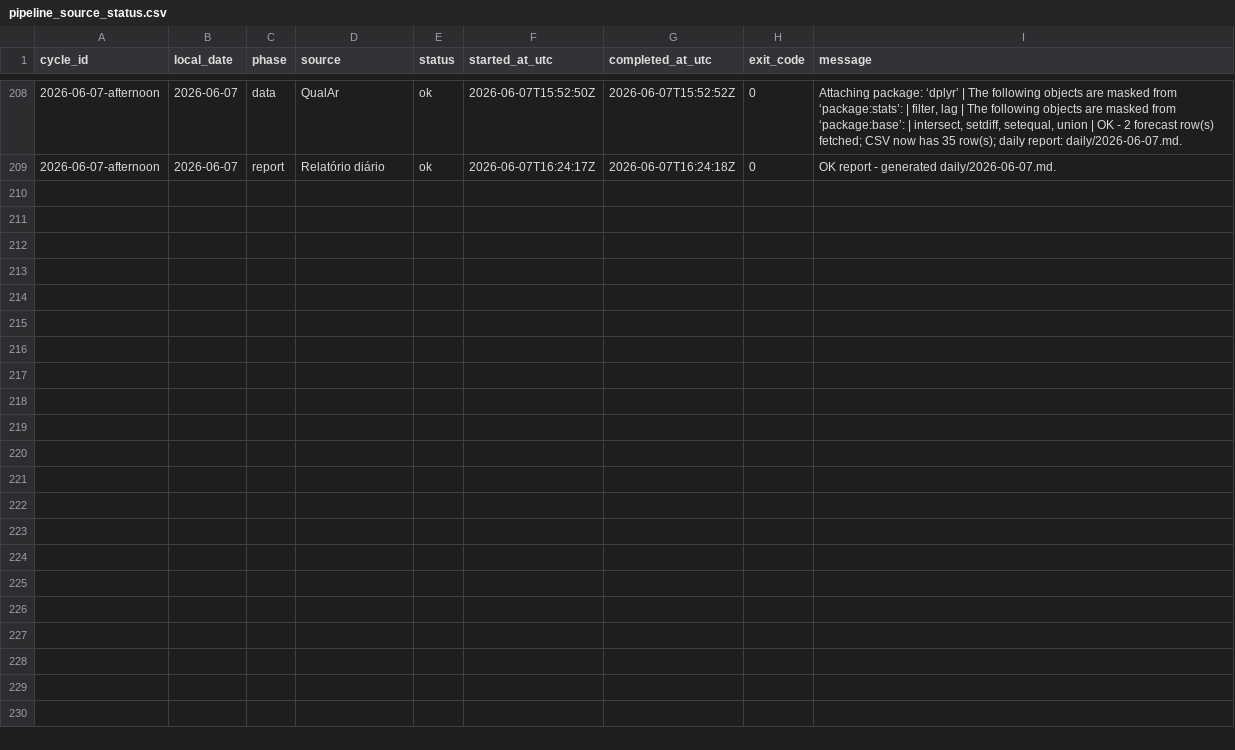
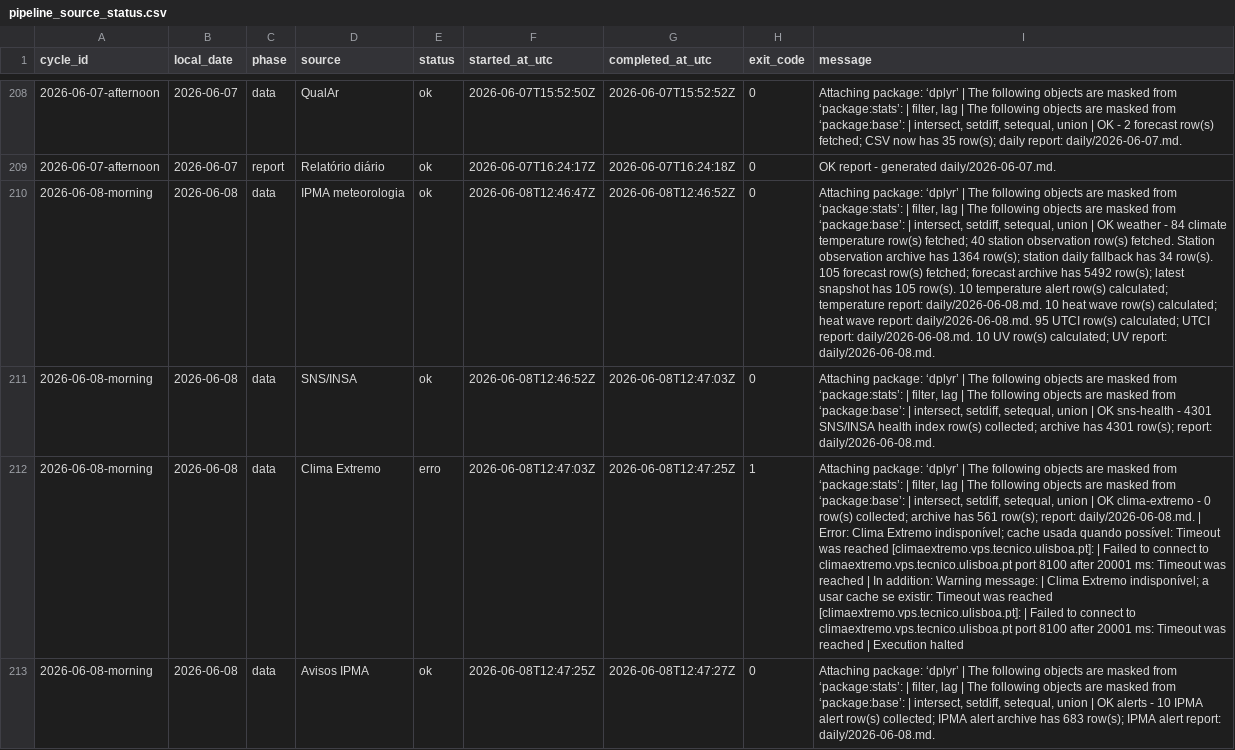
Before and after one commit to DBLQA90/qualar_matosinhos, a CSV file: data/pipeline_source_status.csv, drawn as a sheet; only a part is shown, gaps mark what is left out; the diff covers the shown part only; the diff names each change by its address in the sheet, - before the commit and + after, or states it on an @@ line.

```diff
--- a/data/pipeline_source_status.csv
+++ b/data/pipeline_source_status.csv
+row 210: 2026-06-08-morning | 2026-06-08 | data | IPMA meteorologia | ok | 2026-06-08T12:46:47Z | 2026-06-08T12:46:52Z | 0 | Attaching package: ‘dplyr’ | The following objects are masked from ‘package:stats’: | filter, lag | The following objects are masked from ‘package:base’: | intersect, setdiff, setequal, union | OK weather - 84 climate temperature row(s) fetched; 40 station observation row(s) fetched. Station observation archive has 1364 row(s); station daily fallback has 34 row(s). 105 forecast row(s) fetched; forecast archive has 5492 row(s); latest snapshot has 105 row(s). 10 temperature alert row(s) calculated; temperature report: daily/2026-06-08.md. 10 heat wave row(s) calculated; heat wave report: daily/2026-06-08.md. 95 UTCI row(s) calculated; UTCI report: daily/2026-06-08.md. 10 UV row(s) calculated; UV report: daily/2026-06-08.md.
+row 211: 2026-06-08-morning | 2026-06-08 | data | SNS/INSA | ok | 2026-06-08T12:46:52Z | 2026-06-08T12:47:03Z | 0 | Attaching package: ‘dplyr’ | The following objects are masked from ‘package:stats’: | filter, lag | The following objects are masked from ‘package:base’: | intersect, setdiff, setequal, union | OK sns-health - 4301 SNS/INSA health index row(s) collected; archive has 4301 row(s); report: daily/2026-06-08.md.
+row 212: 2026-06-08-morning | 2026-06-08 | data | Clima Extremo | erro | 2026-06-08T12:47:03Z | 2026-06-08T12:47:25Z | 1 | Attaching package: ‘dplyr’ | The following objects are masked from ‘package:stats’: | filter, lag | The following objects are masked from ‘package:base’: | intersect, setdiff, setequal, union | OK clima-extremo - 0 row(s) collected; archive has 561 row(s); report: daily/2026-06-08.md. | Error: Clima Extremo indisponível; cache usada quando possível: Timeout was reached [climaextremo.vps.tecnico.ulisboa.pt]: | Failed to connect to climaextremo.vps.tecnico.ulisboa.pt port 8100 after 20001 ms: Timeout was reached | In addition: Warning message: | Clima Extremo indisponível; a usar cache se existir: Timeout was reached [climaextremo.vps.tecnico.ulisboa.pt]: | Failed to connect to climaextremo.vps.tecnico.ulisboa.pt port 8100 after 20001 ms: Timeout was reached | Execution halted
+row 213: 2026-06-08-morning | 2026-06-08 | data | Avisos IPMA | ok | 2026-06-08T12:47:25Z | 2026-06-08T12:47:27Z | 0 | Attaching package: ‘dplyr’ | The following objects are masked from ‘package:stats’: | filter, lag | The following objects are masked from ‘package:base’: | intersect, setdiff, setequal, union | OK alerts - 10 IPMA alert row(s) collected; IPMA alert archive has 683 row(s); IPMA alert report: daily/2026-06-08.md.
```
Also changed, not shown: 4 added rows elsewhere in this file, data/ipma_matosinhos_forecast_errors.csv, data/ipma_matosinhos_heat_waves.csv, 29 other files.
